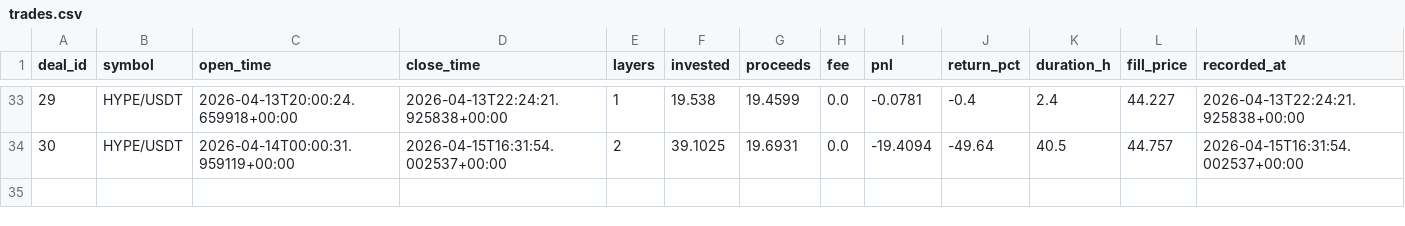
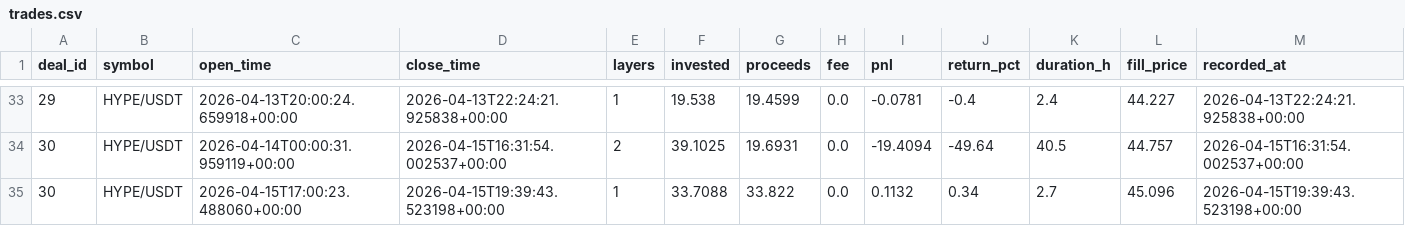
Before and after one commit to halo-effects/adaptive-intelligence-trading, a CSV file: docs/data/v14-pm-live/trades.csv, drawn as a sheet; only a part is shown, gaps mark what is left out.

Commit message:
Data sync 2026-04-15 12:43

```diff
--- a/docs/data/v14-pm-live/trades.csv
+++ b/docs/data/v14-pm-live/trades.csv
@@ -34 +34,2 @@ deal_id,symbol,open_time,close_time,layers,invested,proceeds,fee,pnl,return_pct,
 30,HYPE/USDT,2026-04-14T00:00:31.959119+00:00,2026-04-15T16:31:54.002537+00:00,2,39.1025,19.6931,0.0,-19.4094,-49.64,40.5,44.757,2026-04-15T16:31:54.002537+00:00
+30,HYPE/USDT,2026-04-15T17:00:23.488060+00:00,2026-04-15T19:39:43.523198+00:00,1,33.7088,33.822,0.0,0.1132,0.34,2.7,45.096,2026-04-15T19:39:43.523198+00:00
```
Also changed, not shown: 4 other files.
